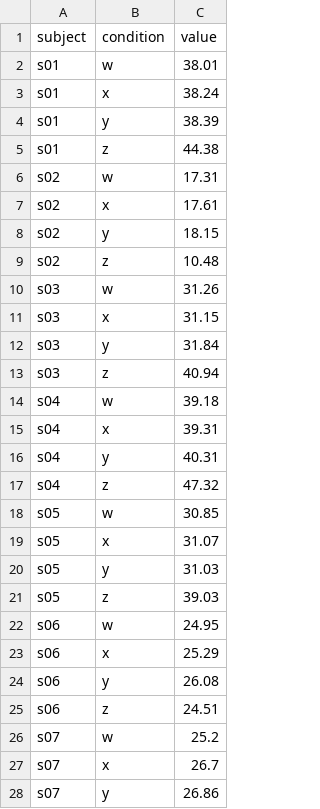
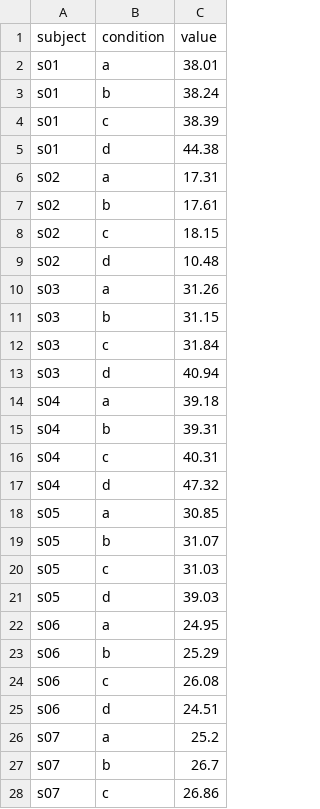
Before and after one commit to sinkomr/inferplot, a CSV file: oracle/datasets/edge_within_nonspherical.csv, drawn as a sheet; only a part is shown; the diff covers the shown part only.

```diff
--- a/oracle/datasets/edge_within_nonspherical.csv
+++ b/oracle/datasets/edge_within_nonspherical.csv
@@ -1,28 +1,28 @@
 "subject","condition","value"
-"s01","w",38.01
-"s01","x",38.24
-"s01","y",38.39
-"s01","z",44.38
-"s02","w",17.31
-"s02","x",17.61
-"s02","y",18.15
-"s02","z",10.48
-"s03","w",31.26
-"s03","x",31.15
-"s03","y",31.84
-"s03","z",40.94
-"s04","w",39.18
-"s04","x",39.31
-"s04","y",40.31
-"s04","z",47.32
-"s05","w",30.85
-"s05","x",31.07
-"s05","y",31.03
-"s05","z",39.03
-"s06","w",24.95
-"s06","x",25.29
-"s06","y",26.08
-"s06","z",24.51
-"s07","w",25.2
-"s07","x",26.7
-"s07","y",26.86
+"s01","a",38.01
+"s01","b",38.24
+"s01","c",38.39
+"s01","d",44.38
+"s02","a",17.31
+"s02","b",17.61
+"s02","c",18.15
+"s02","d",10.48
+"s03","a",31.26
+"s03","b",31.15
+"s03","c",31.84
+"s03","d",40.94
+"s04","a",39.18
+"s04","b",39.31
+"s04","c",40.31
+"s04","d",47.32
+"s05","a",30.85
+"s05","b",31.07
+"s05","c",31.03
+"s05","d",39.03
+"s06","a",24.95
+"s06","b",25.29
+"s06","c",26.08
+"s06","d",24.51
+"s07","a",25.2
+"s07","b",26.7
+"s07","c",26.86
```
Also changed, not shown: 21 edited cells elsewhere in this file, 2 other files.
